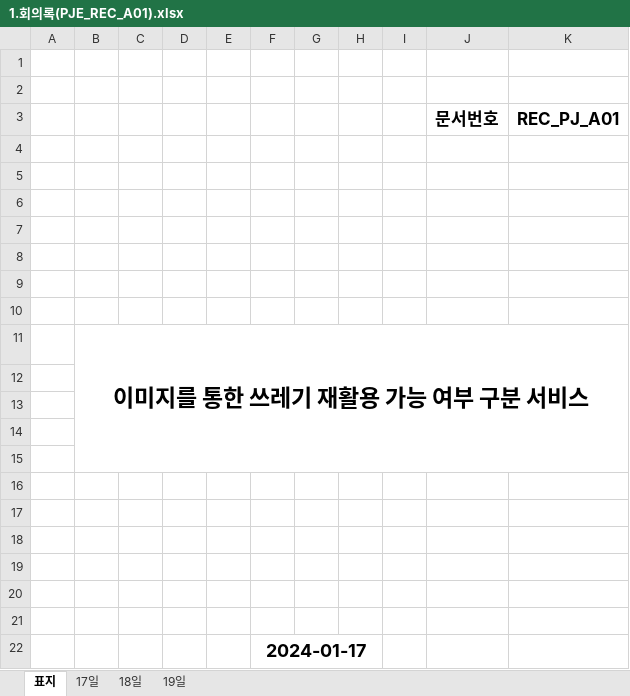
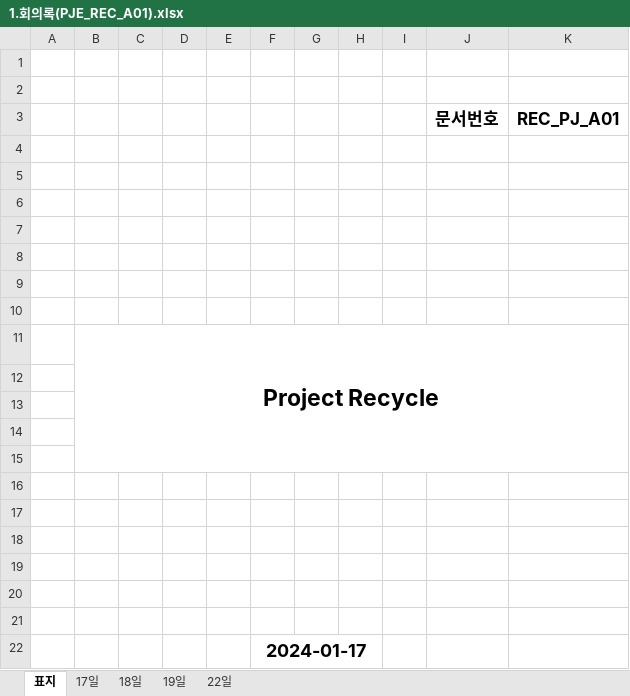
Before and after one commit to lth0813/Sprint2, an Excel workbook: 1.회의록(PJE_REC_A01).xlsx, sheet 표지, drawn as a sheet; values as stored, in another font and other column widths than the file's, no borders; charts and pictures not drawn; the diff names each change by its address in the sheet, - before the commit and + after, or states it on an @@ line.

```diff
--- a/1.회의록(PJE_REC_A01).xlsx (sheet 표지)
+++ b/1.회의록(PJE_REC_A01).xlsx (sheet 표지)
+sheet tab: 22일
-B11: 이미지를 통한 쓰레기 재활용 가능 여부 구분 서비스
+B11: Project Recycle
```
